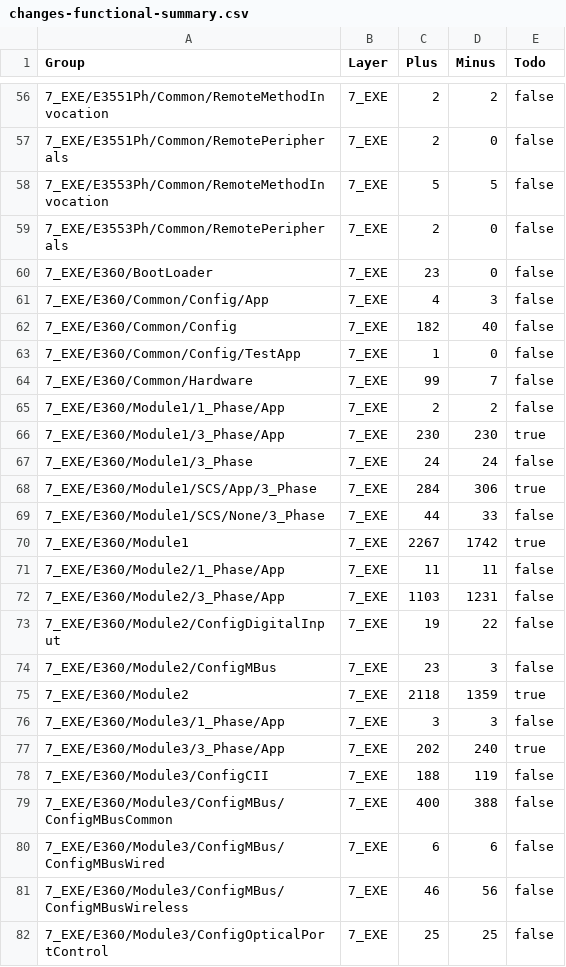
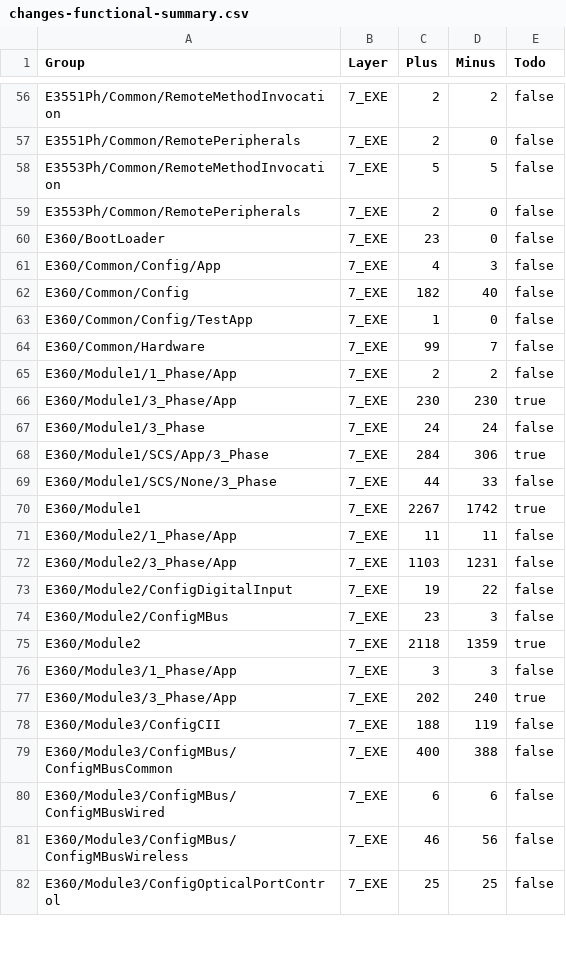
Before and after one commit to woowu/changes-since-picasso-4-upgrading, a CSV file: changes-functional-summary.csv, drawn as a sheet; only a part is shown, gaps mark what is left out; the diff covers the shown part only.

```diff
--- a/changes-functional-summary.csv
+++ b/changes-functional-summary.csv
@@ -56,27 +56,27 @@ Group,Layer,Plus,Minus,Todo
-7_EXE/E3551Ph/Common/RemoteMethodInvocation,7_EXE,2,2,false
-7_EXE/E3551Ph/Common/RemotePeripherals,7_EXE,2,0,false
-7_EXE/E3553Ph/Common/RemoteMethodInvocation,7_EXE,5,5,false
-7_EXE/E3553Ph/Common/RemotePeripherals,7_EXE,2,0,false
-7_EXE/E360/BootLoader,7_EXE,23,0,false
-7_EXE/E360/Common/Config/App,7_EXE,4,3,false
-7_EXE/E360/Common/Config,7_EXE,182,40,false
-7_EXE/E360/Common/Config/TestApp,7_EXE,1,0,false
-7_EXE/E360/Common/Hardware,7_EXE,99,7,false
-7_EXE/E360/Module1/1_Phase/App,7_EXE,2,2,false
-7_EXE/E360/Module1/3_Phase/App,7_EXE,230,230,true
-7_EXE/E360/Module1/3_Phase,7_EXE,24,24,false
-7_EXE/E360/Module1/SCS/App/3_Phase,7_EXE,284,306,true
-7_EXE/E360/Module1/SCS/None/3_Phase,7_EXE,44,33,false
-7_EXE/E360/Module1,7_EXE,2267,1742,true
-7_EXE/E360/Module2/1_Phase/App,7_EXE,11,11,false
-7_EXE/E360/Module2/3_Phase/App,7_EXE,1103,1231,false
-7_EXE/E360/Module2/ConfigDigitalInput,7_EXE,19,22,false
-7_EXE/E360/Module2/ConfigMBus,7_EXE,23,3,false
-7_EXE/E360/Module2,7_EXE,2118,1359,true
-7_EXE/E360/Module3/1_Phase/App,7_EXE,3,3,false
-7_EXE/E360/Module3/3_Phase/App,7_EXE,202,240,true
-7_EXE/E360/Module3/ConfigCII,7_EXE,188,119,false
-7_EXE/E360/Module3/ConfigMBus/ConfigMBusCommon,7_EXE,400,388,false
-7_EXE/E360/Module3/ConfigMBus/ConfigMBusWired,7_EXE,6,6,false
-7_EXE/E360/Module3/ConfigMBus/ConfigMBusWireless,7_EXE,46,56,false
-7_EXE/E360/Module3/ConfigOpticalPortControl,7_EXE,25,25,false
+E3551Ph/Common/RemoteMethodInvocation,7_EXE,2,2,false
+E3551Ph/Common/RemotePeripherals,7_EXE,2,0,false
+E3553Ph/Common/RemoteMethodInvocation,7_EXE,5,5,false
+E3553Ph/Common/RemotePeripherals,7_EXE,2,0,false
+E360/BootLoader,7_EXE,23,0,false
+E360/Common/Config/App,7_EXE,4,3,false
+E360/Common/Config,7_EXE,182,40,false
+E360/Common/Config/TestApp,7_EXE,1,0,false
+E360/Common/Hardware,7_EXE,99,7,false
+E360/Module1/1_Phase/App,7_EXE,2,2,false
+E360/Module1/3_Phase/App,7_EXE,230,230,true
+E360/Module1/3_Phase,7_EXE,24,24,false
+E360/Module1/SCS/App/3_Phase,7_EXE,284,306,true
+E360/Module1/SCS/None/3_Phase,7_EXE,44,33,false
+E360/Module1,7_EXE,2267,1742,true
+E360/Module2/1_Phase/App,7_EXE,11,11,false
+E360/Module2/3_Phase/App,7_EXE,1103,1231,false
+E360/Module2/ConfigDigitalInput,7_EXE,19,22,false
+E360/Module2/ConfigMBus,7_EXE,23,3,false
+E360/Module2,7_EXE,2118,1359,true
+E360/Module3/1_Phase/App,7_EXE,3,3,false
+E360/Module3/3_Phase/App,7_EXE,202,240,true
+E360/Module3/ConfigCII,7_EXE,188,119,false
+E360/Module3/ConfigMBus/ConfigMBusCommon,7_EXE,400,388,false
+E360/Module3/ConfigMBus/ConfigMBusWired,7_EXE,6,6,false
+E360/Module3/ConfigMBus/ConfigMBusWireless,7_EXE,46,56,false
+E360/Module3/ConfigOpticalPortControl,7_EXE,25,25,false
```
Also changed, not shown: 75 edited cells elsewhere in this file, 5 other files.
